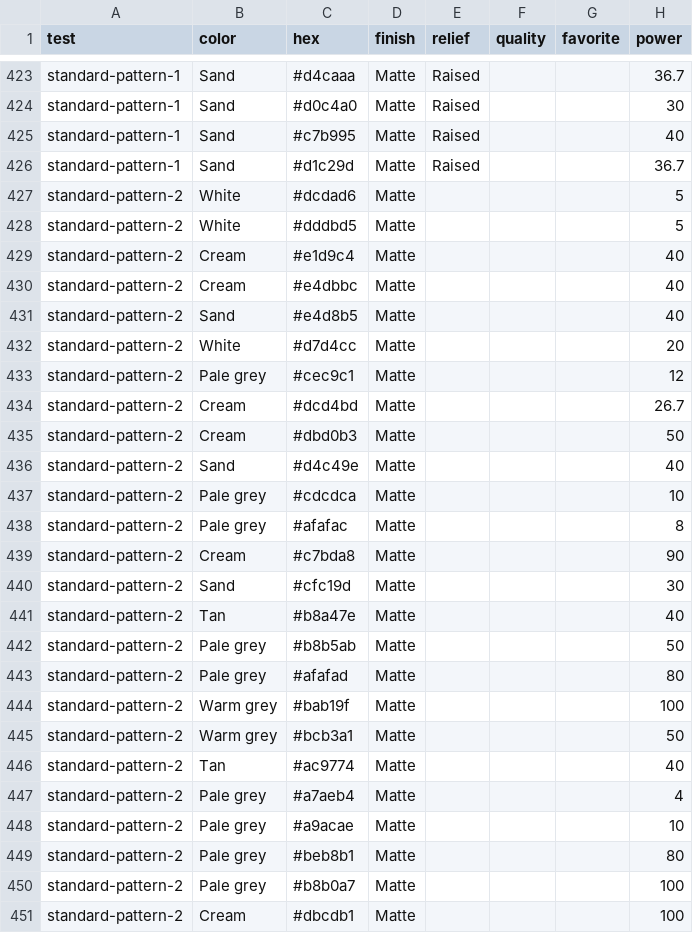
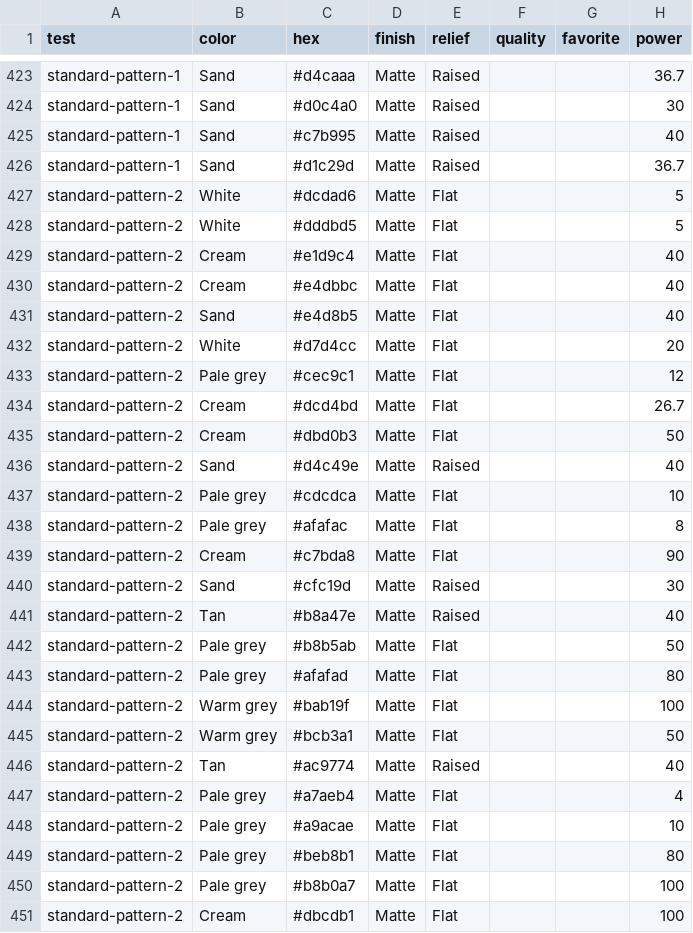
Before and after one commit to palamedes/RSOW, a CSV file: _data/laser/slate.csv, drawn as a sheet; only a part is shown, gaps mark what is left out; the diff names each change by its address in the sheet, - before the commit and + after, or states it on an @@ line.

```diff
--- a/_data/laser/slate.csv
+++ b/_data/laser/slate.csv
-E427:E435 (relief): (empty)
+E427:E435 (relief): Flat
-E436 (relief): (empty)
+E436 (relief): Raised
-E437:E439 (relief): (empty)
+E437:E439 (relief): Flat
-E440:E441 (relief): (empty)
+E440:E441 (relief): Raised
-E442:E445 (relief): (empty)
+E442:E445 (relief): Flat
-E446 (relief): (empty)
+E446 (relief): Raised
-E447:E451 (relief): (empty)
+E447:E451 (relief): Flat
```
Also changed, not shown: 4 other files.
